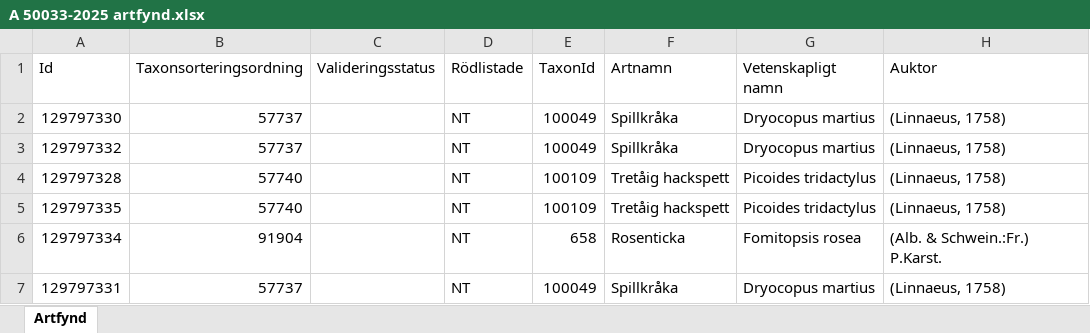
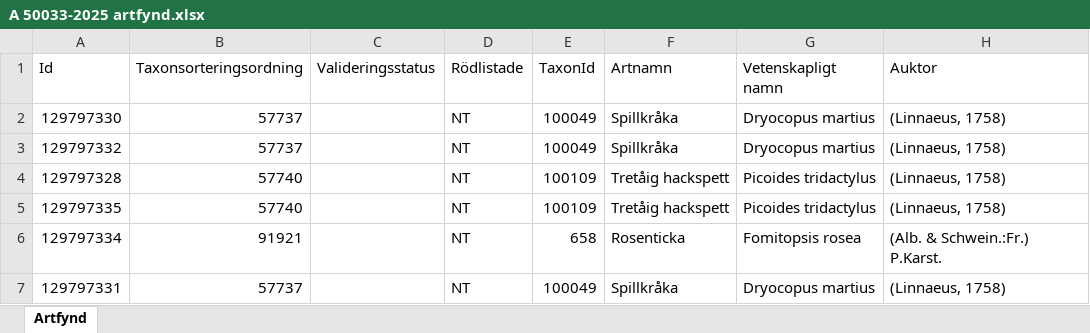
Before and after one commit to klasma/Logging_2460, an Excel workbook: artfynd/A 50033-2025 artfynd.xlsx, sheet Artfynd, drawn as a sheet; only a part is shown; values as stored, in another font and other column widths than the file's, no borders; the diff names each change by its address in the sheet, - before the commit and + after, or states it on an @@ line.

```diff
--- a/artfynd/A 50033-2025 artfynd.xlsx (sheet Artfynd)
+++ b/artfynd/A 50033-2025 artfynd.xlsx (sheet Artfynd)
-B6 (Taxonsorteringsordning): 91904
+B6 (Taxonsorteringsordning): 91921
```
Also changed, not shown: artfynd/A 21711-2025 artfynd.xlsx, artfynd/A 24173-2025 artfynd.xlsx, 50 other files.
